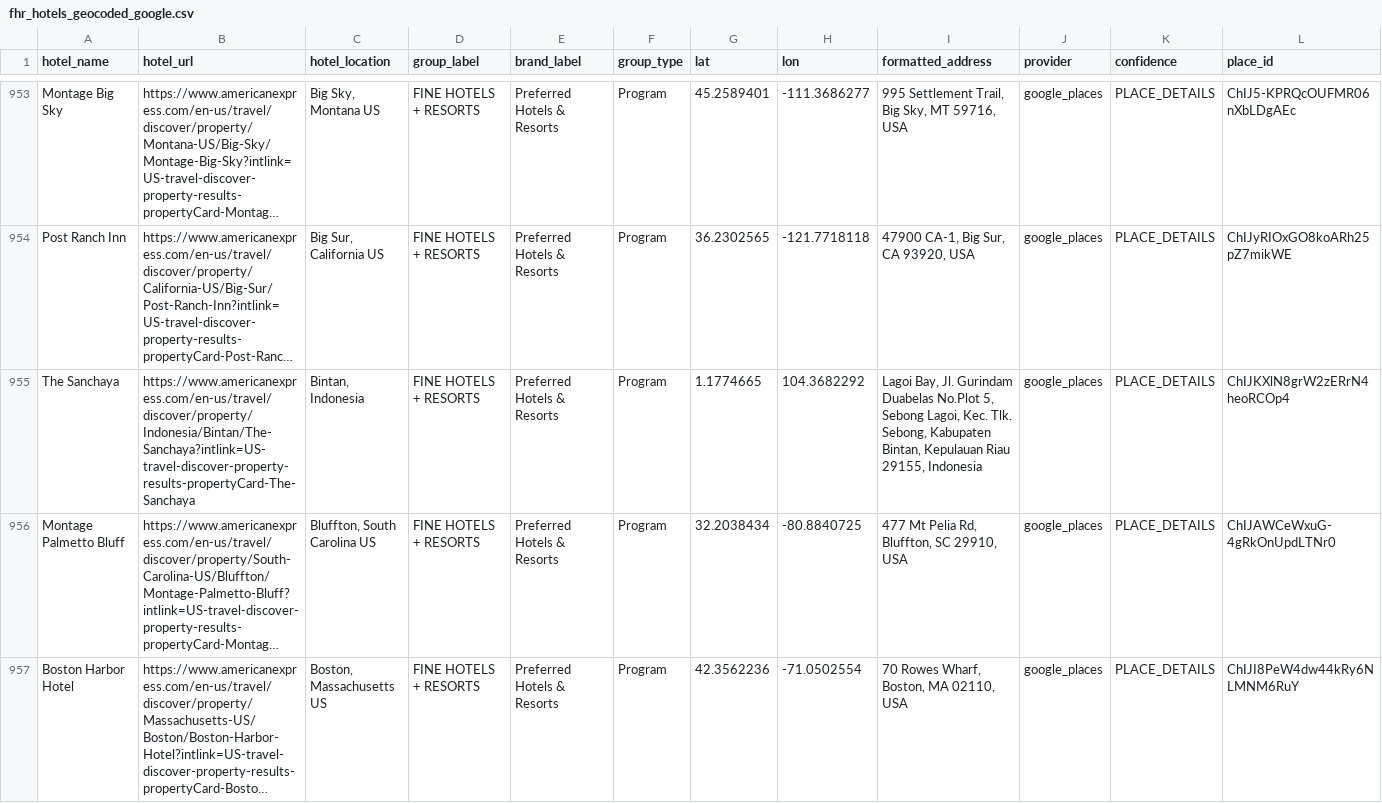
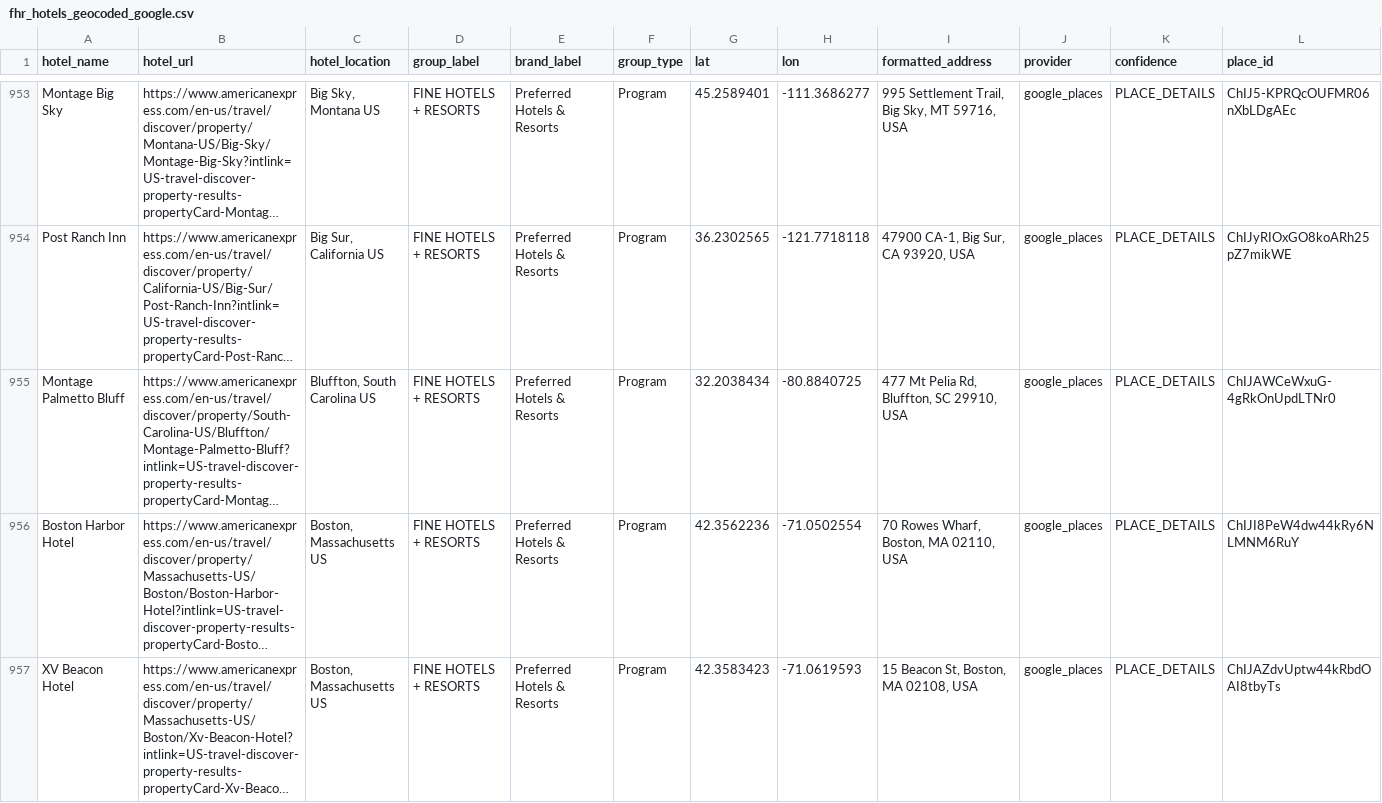
Before and after one commit to ZhengQ2/amex-hotel-credits, a CSV file: cache/fhr_hotels_geocoded_google.csv, drawn as a sheet; only a part is shown, gaps mark what is left out; the shorter side is filled out with more unchanged rows; long unchanged cells end in …; removed rows and columns are numbered as before the commit, all else as after; rows hold the shown columns only; the diff covers the shown part only; the diff names each change by its address in the sheet, - before the commit and + after, or states it on an @@ line.

```diff
--- a/cache/fhr_hotels_geocoded_google.csv
+++ b/cache/fhr_hotels_geocoded_google.csv
-row 955: The Sanchaya | https://www.americanexpress.com/en-us/travel/discover/property/Indonesia/Bintan/The-Sanchaya?intlink=US-travel-discover-property-results-propertyCard-The-Sanchaya | Bintan, Indonesia | FINE HOTELS + RESORTS | Preferred Hotels & Resorts | Program | 1.1774665 | 104.3682292 | Lagoi Bay, Jl. Gurindam Duabelas No.Plot 5, Sebong Lagoi, Kec. Tlk. Sebong, Kabupaten Bintan, Kepulauan Riau 29155, Indonesia | google_places | PLACE_DETAILS | ChIJKXlN8grW2zERrN4heoRCOp4
```
Also changed, not shown: 1 added row elsewhere in this file, 2 other files.
